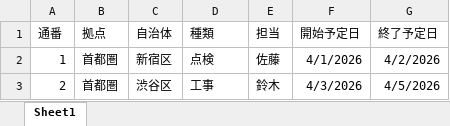
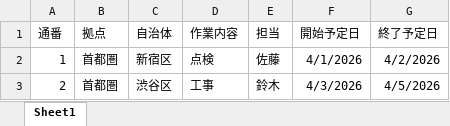
Before and after one commit to ryosuke37/TaskCalendar, an Excel workbook: tasks.xlsm, sheet Sheet1, drawn as a sheet; only a part is shown; values as stored, in another font and other column widths than the file's, no borders; the diff names each change by its address in the sheet, - before the commit and + after, or states it on an @@ line.

Commit message:
modify: change data column name "type" to "work content"

```diff
--- a/tasks.xlsm (sheet Sheet1)
+++ b/tasks.xlsm (sheet Sheet1)
-D1: 種類
+D1: 作業内容
```
Also changed, not shown: 4 other files.
